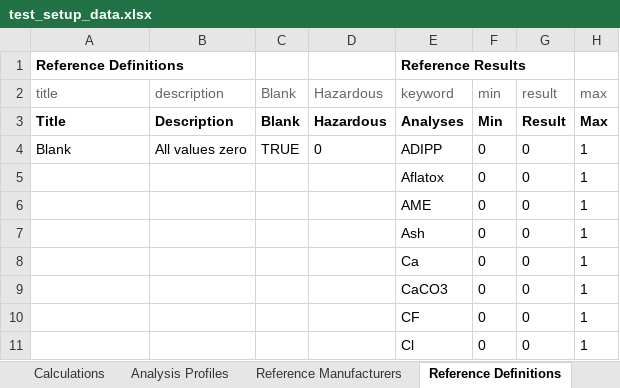
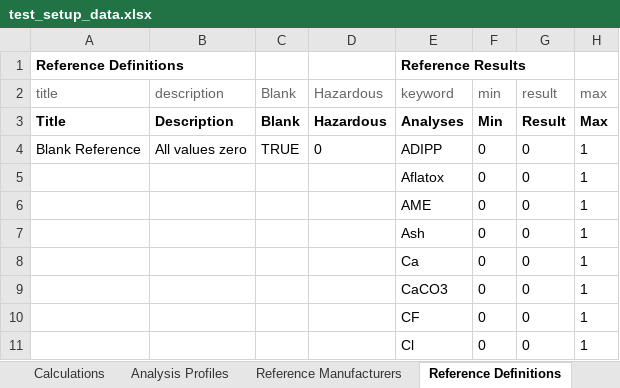
Before and after one commit to senaite/senaite.core, an Excel workbook: bika/lims/test_setup_data.xlsx, sheet Reference Definitions, drawn as a sheet; only a part is shown; values as stored, in another font and other column widths than the file's, no borders; the diff names each change by its address in the sheet, - before the commit and + after, or states it on an @@ line.

```diff
--- a/bika/lims/test_setup_data.xlsx (sheet Reference Definitions)
+++ b/bika/lims/test_setup_data.xlsx (sheet Reference Definitions)
-A4 (title): Blank
+A4 (title): Blank Reference
```
Also changed, not shown: sheet Worksheet Templates, sheet Analysis Specifications, 31 other files.
